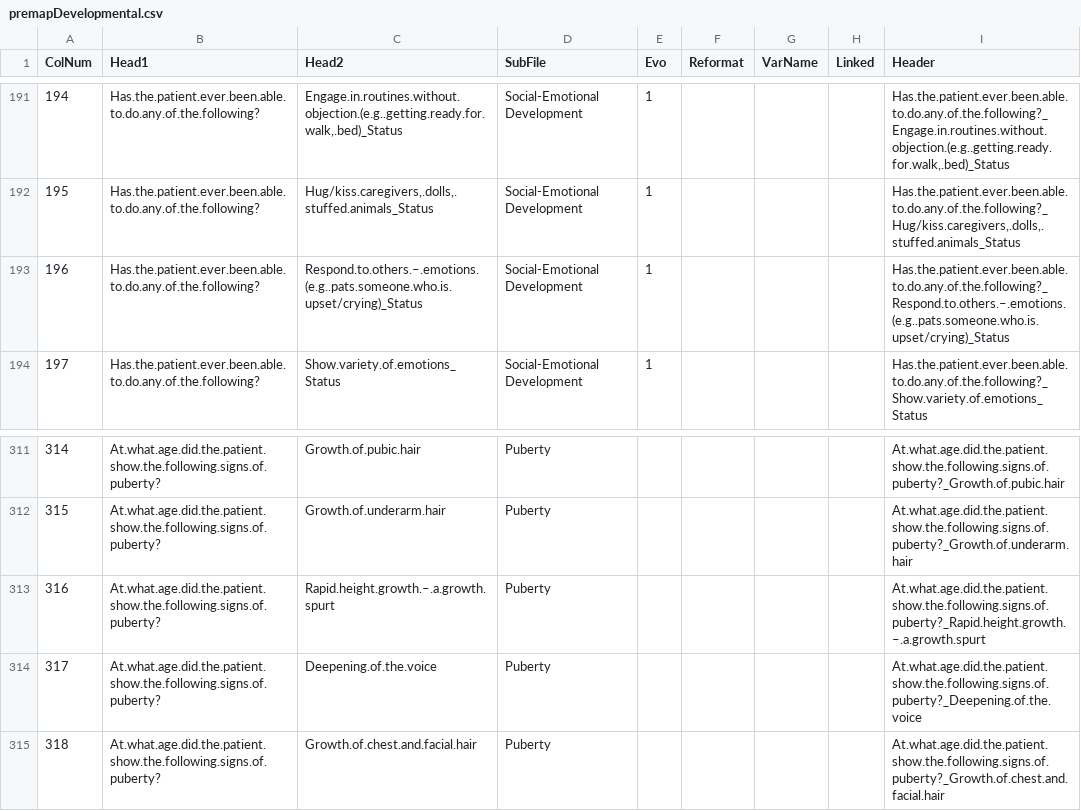
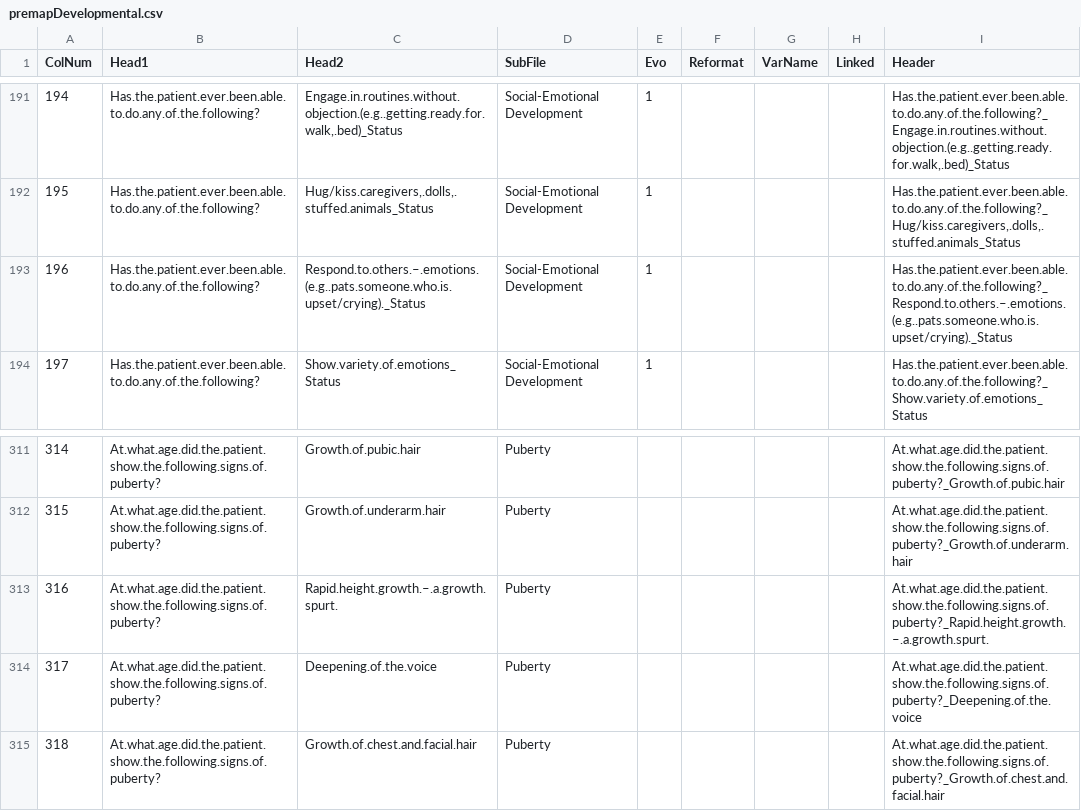
Before and after one commit to hms-dbmi/PMSDN_R-ETL, a CSV file: premapDevelopmental.csv, drawn as a sheet; only a part is shown, gaps mark what is left out.

Commit message:
AVL-337 Small modif of premap file from new automatic conversion of input files

```diff
--- a/premapDevelopmental.csv
+++ b/premapDevelopmental.csv
@@ -192,3 +192,3 @@
 195,"Has.the.patient.ever.been.able.to.do.any.of.the.following?","Hug/kiss.caregivers,.dolls,.stuffed.animals_Status","Social-Emotional Development",1,,,,"Has.the.patient.ever.been.able.to.do.any.of.the.following?_Hug/kiss.caregivers,.dolls,.stuffed.animals_Status"
-196,"Has.the.patient.ever.been.able.to.do.any.of.the.following?","Respond.to.others.–.emotions.(e.g..pats.someone.who.is.upset/crying)_Status","Social-Emotional Development",1,,,,"Has.the.patient.ever.been.able.to.do.any.of.the.following?_Respond.to.others.–.emotions.(e.g..pats.someone.who.is.upset/crying)_Status"
+196,"Has.the.patient.ever.been.able.to.do.any.of.the.following?","Respond.to.others.–.emotions.(e.g..pats.someone.who.is.upset/crying)._Status","Social-Emotional Development",1,,,,"Has.the.patient.ever.been.able.to.do.any.of.the.following?_Respond.to.others.–.emotions.(e.g..pats.someone.who.is.upset/crying)._Status"
 197,"Has.the.patient.ever.been.able.to.do.any.of.the.following?","Show.variety.of.emotions_Status","Social-Emotional Development",1,,,,"Has.the.patient.ever.been.able.to.do.any.of.the.following?_Show.variety.of.emotions_Status"
@@ -312,3 +312,3 @@
 315,"At.what.age.did.the.patient.show.the.following.signs.of.puberty?","Growth.of.underarm.hair","Puberty",,,,,"At.what.age.did.the.patient.show.the.following.signs.of.puberty?_Growth.of.underarm.hair"
-316,"At.what.age.did.the.patient.show.the.following.signs.of.puberty?","Rapid.height.growth.–.a.growth.spurt","Puberty",,,,,"At.what.age.did.the.patient.show.the.following.signs.of.puberty?_Rapid.height.growth.–.a.growth.spurt"
+316,"At.what.age.did.the.patient.show.the.following.signs.of.puberty?","Rapid.height.growth.–.a.growth.spurt.","Puberty",,,,,"At.what.age.did.the.patient.show.the.following.signs.of.puberty?_Rapid.height.growth.–.a.growth.spurt."
 317,"At.what.age.did.the.patient.show.the.following.signs.of.puberty?","Deepening.of.the.voice","Puberty",,,,,"At.what.age.did.the.patient.show.the.following.signs.of.puberty?_Deepening.of.the.voice"
```
